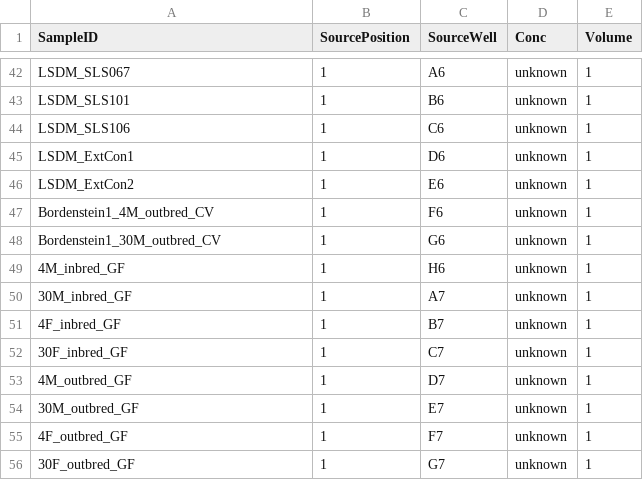
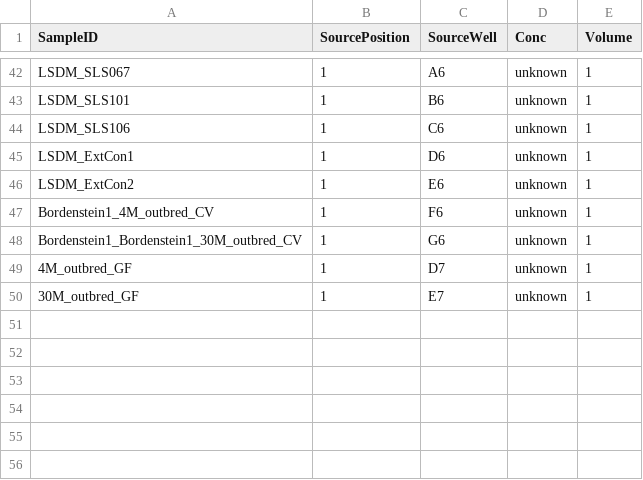
Before and after one commit to bss114/OHMC_Colaboratory, a CSV file: OT2_scripts/PoolLibs/loading_volumes.csv, drawn as a sheet; only a part is shown, gaps mark what is left out.

Commit message:
updates to ot2 scripts

```diff
--- a/OT2_scripts/PoolLibs/loading_volumes.csv
+++ b/OT2_scripts/PoolLibs/loading_volumes.csv
@@ -47,10 +47,4 @@ LSDM_ExtCon2,1,E6,unknown,1
 Bordenstein1_4M_outbred_CV,1,F6,unknown,1
-Bordenstein1_30M_outbred_CV,1,G6,unknown,1
-4M_inbred_GF,1,H6,unknown,1
-30M_inbred_GF,1,A7,unknown,1
-4F_inbred_GF,1,B7,unknown,1
-30F_inbred_GF,1,C7,unknown,1
+Bordenstein1_Bordenstein1_30M_outbred_CV,1,G6,unknown,1
 4M_outbred_GF,1,D7,unknown,1
 30M_outbred_GF,1,E7,unknown,1
-4F_outbred_GF,1,F7,unknown,1
-30F_outbred_GF,1,G7,unknown,1
```
Also changed, not shown: 2 other files.
